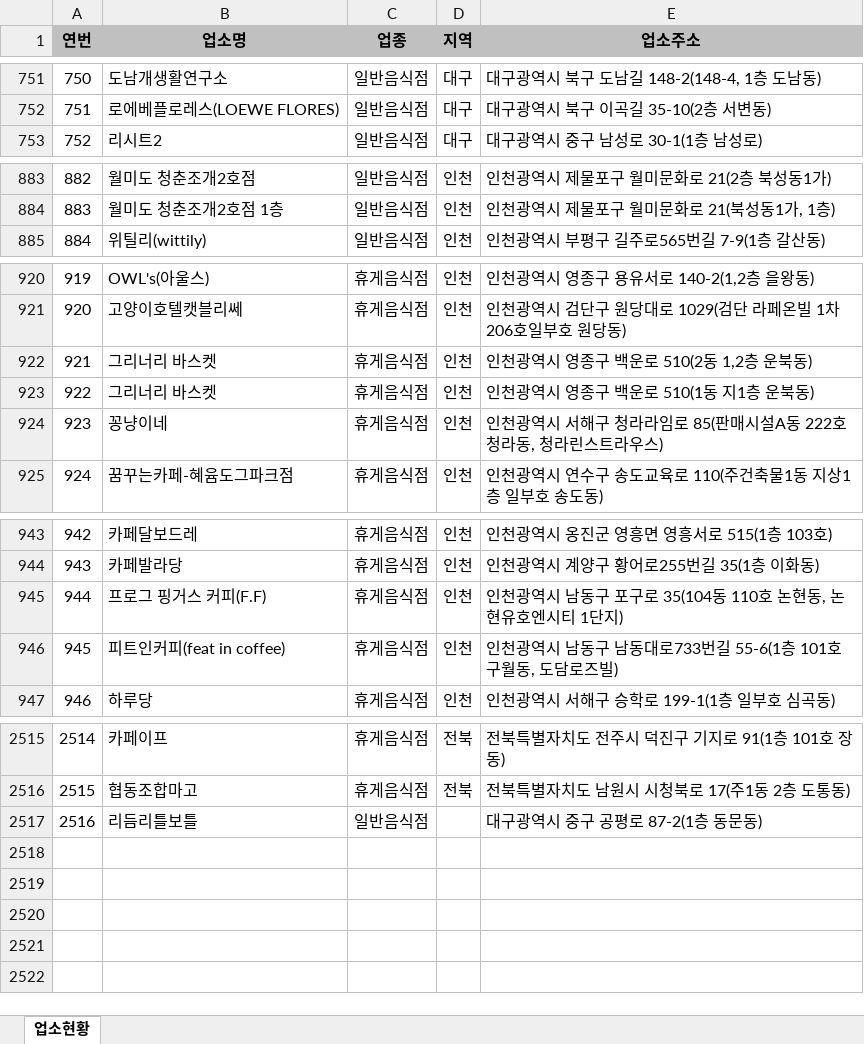
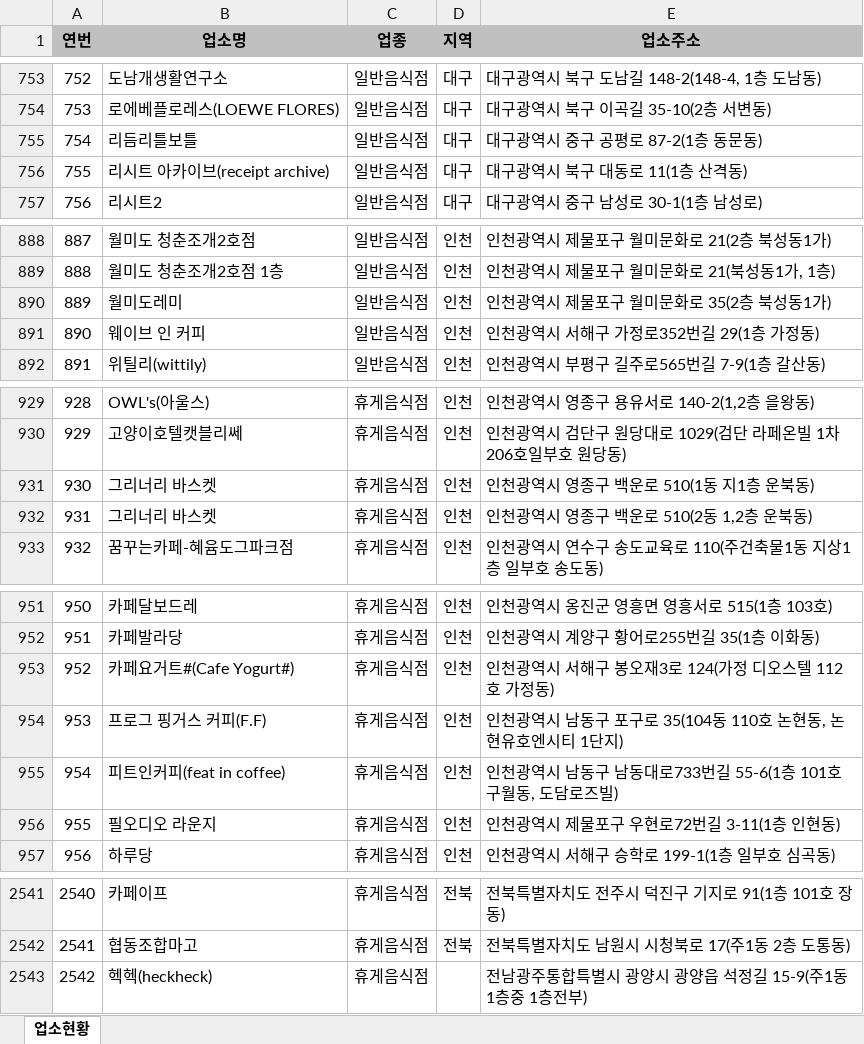
Before and after one commit to mumuabba/mumu_search, an Excel workbook: data.xlsx, sheet 업소현황, drawn as a sheet; only a part is shown, gaps mark what is left out; values as stored, in another font and other column widths than the file's, no borders; removed rows and columns are numbered as before the commit, all else as after; the diff covers the shown part only; the diff names each change by its address in the sheet, - before the commit and + after, or states it on an @@ line.

```diff
--- a/data.xlsx (sheet 업소현황)
+++ b/data.xlsx (sheet 업소현황)
@@ column A (연번) renumbered between rows 234 and 2542 @@
+row 755: 754 | 리듬리틀보틀 | 일반음식점 | 대구 | 대구광역시 중구 공평로 87-2(1층 동문동)
+row 756: 755 | 리시트 아카이브(receipt archive) | 일반음식점 | 대구 | 대구광역시 북구 대동로 11(1층 산격동)
+row 890: 889 | 월미도레미 | 일반음식점 | 인천 | 인천광역시 제물포구 월미문화로 35(2층 북성동1가)
+row 891: 890 | 웨이브 인 커피 | 일반음식점 | 인천 | 인천광역시 서해구 가정로352번길 29(1층 가정동)
-row 922: 921 | 그리너리 바스켓 | 휴게음식점 | 인천 | 인천광역시 영종구 백운로 510(2동 1,2층 운북동)
-B932 (업소명): 꽁냥이네
+B932 (업소명): 그리너리 바스켓
-E932 (업소주소): 인천광역시 서해구 청라라임로 85(판매시설A동 222호 청라동, 청라린스트라우스)
+E932 (업소주소): 인천광역시 영종구 백운로 510(2동 1,2층 운북동)
+row 953: 952 | 카페요거트#(Cafe Yogurt#) | 휴게음식점 | 인천 | 인천광역시 서해구 봉오재3로 124(가정 디오스텔 112호 가정동)
+row 956: 955 | 필오디오 라운지 | 휴게음식점 | 인천 | 인천광역시 제물포구 우현로72번길 3-11(1층 인현동)
-row 2517: 2516 | 리듬리틀보틀 | 일반음식점 |  | 대구광역시 중구 공평로 87-2(1층 동문동)
+row 2543: 2542 | 헥헥(heckheck) | 휴게음식점 |  | 전남광주통합특별시 광양시 광양읍 석정길 15-9(주1동 1층중 1층전부)
```
Also changed, not shown: 23 added rows, 2 removed rows and 2 moved rows elsewhere in this sheet, 2 other files.
